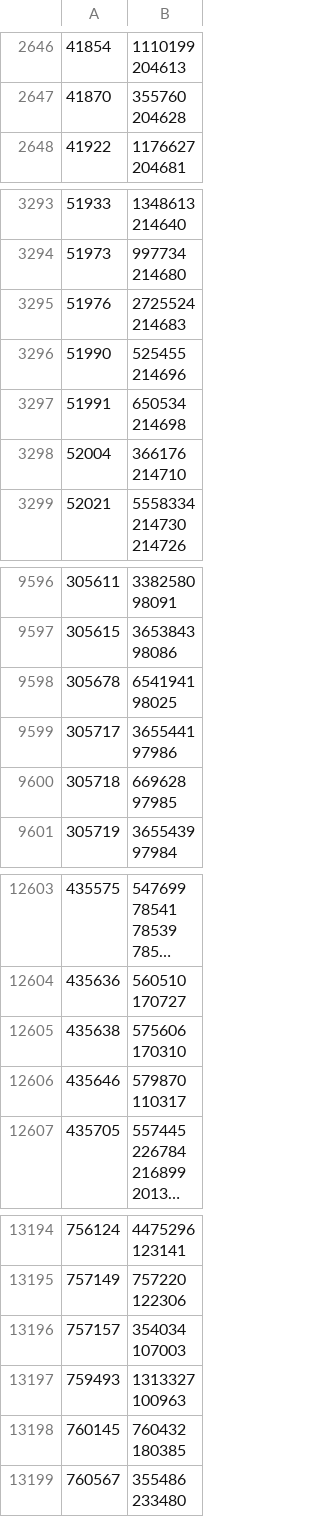
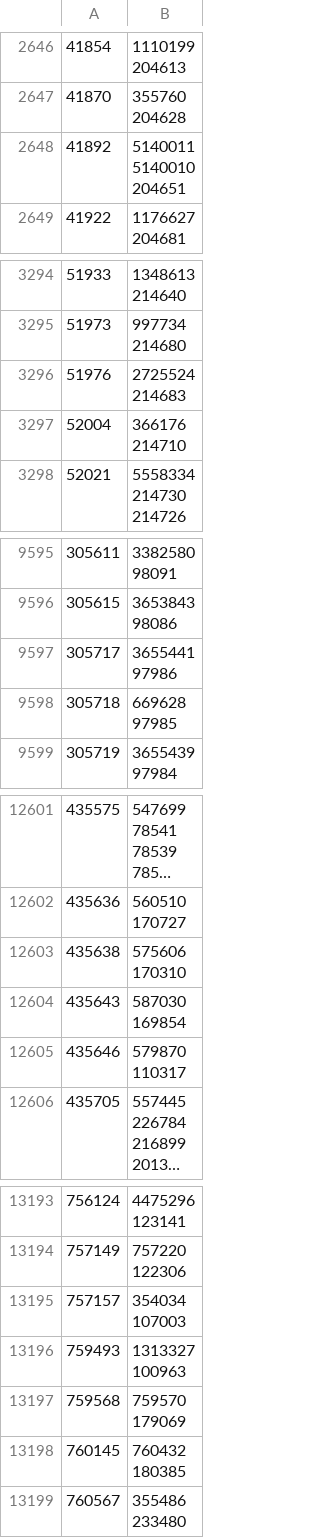
Before and after one commit to dedyk/JaponskiPomocnik, a CSV file: db/sentences_groups.csv, drawn as a sheet; only a part is shown, gaps mark what is left out; long unchanged cells end in …; removed rows and columns are numbered as before the commit, all else as after; ↵ is a line break in a cell; the diff names each change by its address in the sheet, - before the commit and + after, or states it on an @@ line.

```diff
--- a/db/sentences_groups.csv
+++ b/db/sentences_groups.csv
+row 2648: 41892 | 5140011 ↵ 5140010 ↵ 204651
-row 3296: 51990 | 525455 ↵ 214696
-row 3297: 51991 | 650534 ↵ 214698
-row 9598: 305678 | 6541941 ↵ 98025
+row 12604: 435643 | 587030 ↵ 169854
+row 13197: 759568 | 759570 ↵ 179069
```
Also changed, not shown: db/word-power.csv, 2 other files.
